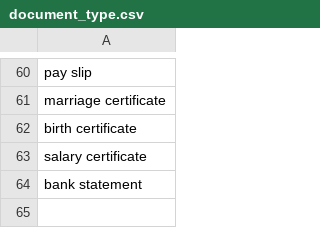
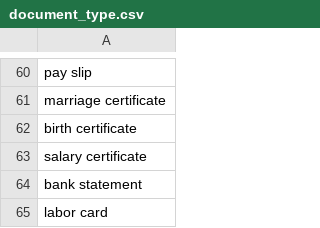
Before and after one commit to shinew13/sms_indicators_en, a CSV file: document_type.csv, drawn as a sheet; only a part is shown, gaps mark what is left out.

Commit message:
Update document_type.csv

```diff
--- a/document_type.csv
+++ b/document_type.csv
@@ -64 +64,2 @@ salary certificate
 bank statement
+labor card
```
